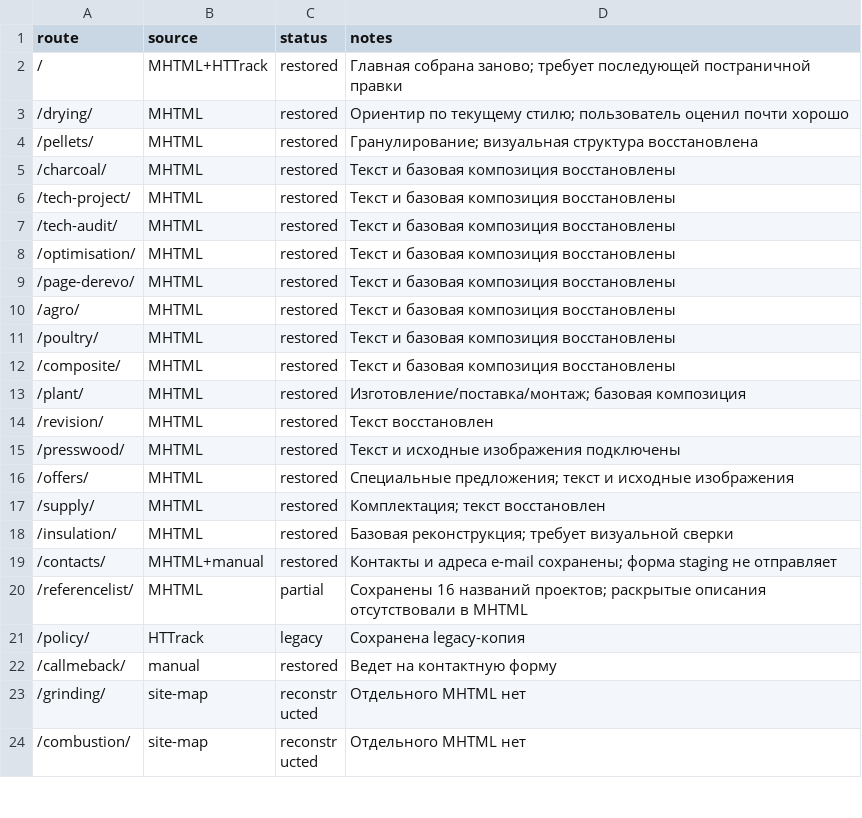
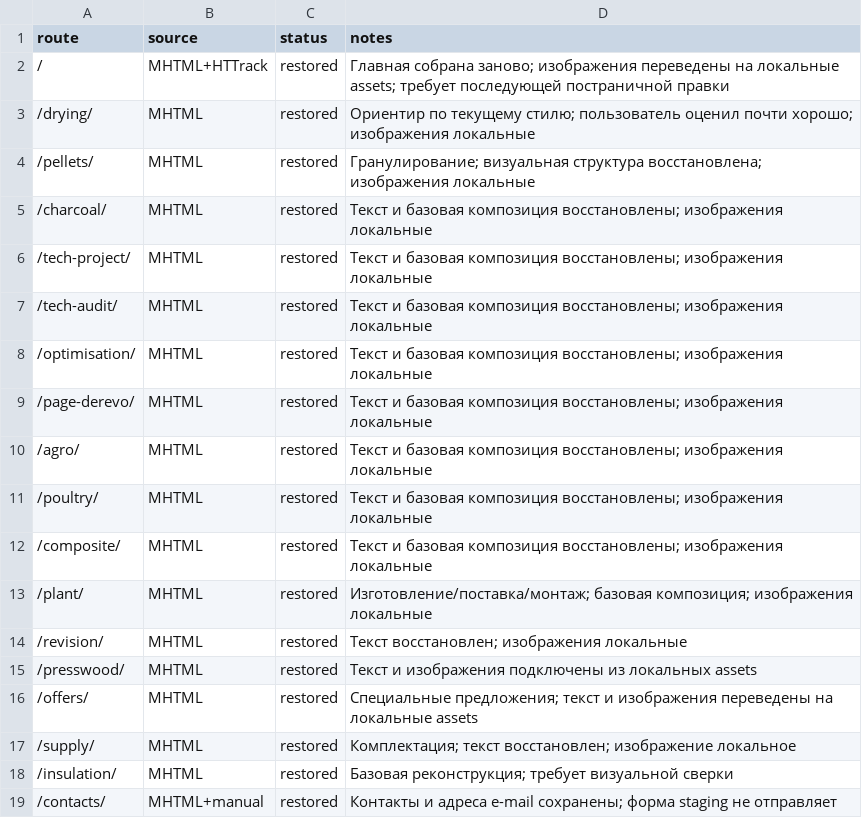
Before and after one commit to Ovsyanko/op-project-staging, a CSV file: restoration-status.csv, drawn as a sheet; only a part is shown; the shorter side is filled out with more unchanged rows.

Commit message:
Record local image migration status

```diff
--- a/restoration-status.csv
+++ b/restoration-status.csv
@@ -1,18 +1,18 @@
 route,source,status,notes
-/,MHTML+HTTrack,restored,"Главная собрана заново; требует последующей постраничной правки"
-/drying/,MHTML,restored,"Ориентир по текущему стилю; пользователь оценил почти хорошо"
-/pellets/,MHTML,restored,"Гранулирование; визуальная структура восстановлена"
-/charcoal/,MHTML,restored,"Текст и базовая композиция восстановлены"
-/tech-project/,MHTML,restored,"Текст и базовая композиция восстановлены"
-/tech-audit/,MHTML,restored,"Текст и базовая композиция восстановлены"
-/optimisation/,MHTML,restored,"Текст и базовая композиция восстановлены"
-/page-derevo/,MHTML,restored,"Текст и базовая композиция восстановлены"
-/agro/,MHTML,restored,"Текст и базовая композиция восстановлены"
-/poultry/,MHTML,restored,"Текст и базовая композиция восстановлены"
-/composite/,MHTML,restored,"Текст и базовая композиция восстановлены"
-/plant/,MHTML,restored,"Изготовление/поставка/монтаж; базовая композиция"
-/revision/,MHTML,restored,"Текст восстановлен"
-/presswood/,MHTML,restored,"Текст и исходные изображения подключены"
-/offers/,MHTML,restored,"Специальные предложения; текст и исходные изображения"
-/supply/,MHTML,restored,"Комплектация; текст восстановлен"
+/,MHTML+HTTrack,restored,"Главная собрана заново; изображения переведены на локальные assets; требует последующей постраничной правки"
+/drying/,MHTML,restored,"Ориентир по текущему стилю; пользователь оценил почти хорошо; изображения локальные"
+/pellets/,MHTML,restored,"Гранулирование; визуальная структура восстановлена; изображения локальные"
+/charcoal/,MHTML,restored,"Текст и базовая композиция восстановлены; изображения локальные"
+/tech-project/,MHTML,restored,"Текст и базовая композиция восстановлены; изображения локальные"
+/tech-audit/,MHTML,restored,"Текст и базовая композиция восстановлены; изображения локальные"
+/optimisation/,MHTML,restored,"Текст и базовая композиция восстановлены; изображения локальные"
+/page-derevo/,MHTML,restored,"Текст и базовая композиция восстановлены; изображения локальные"
+/agro/,MHTML,restored,"Текст и базовая композиция восстановлены; изображения локальные"
+/poultry/,MHTML,restored,"Текст и базовая композиция восстановлены; изображения локальные"
+/composite/,MHTML,restored,"Текст и базовая композиция восстановлены; изображения локальные"
+/plant/,MHTML,restored,"Изготовление/поставка/монтаж; базовая композиция; изображения локальные"
+/revision/,MHTML,restored,"Текст восстановлен; изображения локальные"
+/presswood/,MHTML,restored,"Текст и изображения подключены из локальных assets"
+/offers/,MHTML,restored,"Специальные предложения; текст и изображения переведены на локальные assets"
+/supply/,MHTML,restored,"Комплектация; текст восстановлен; изображение локальное"
 /insulation/,MHTML,restored,"Базовая реконструкция; требует визуальной сверки"
```
